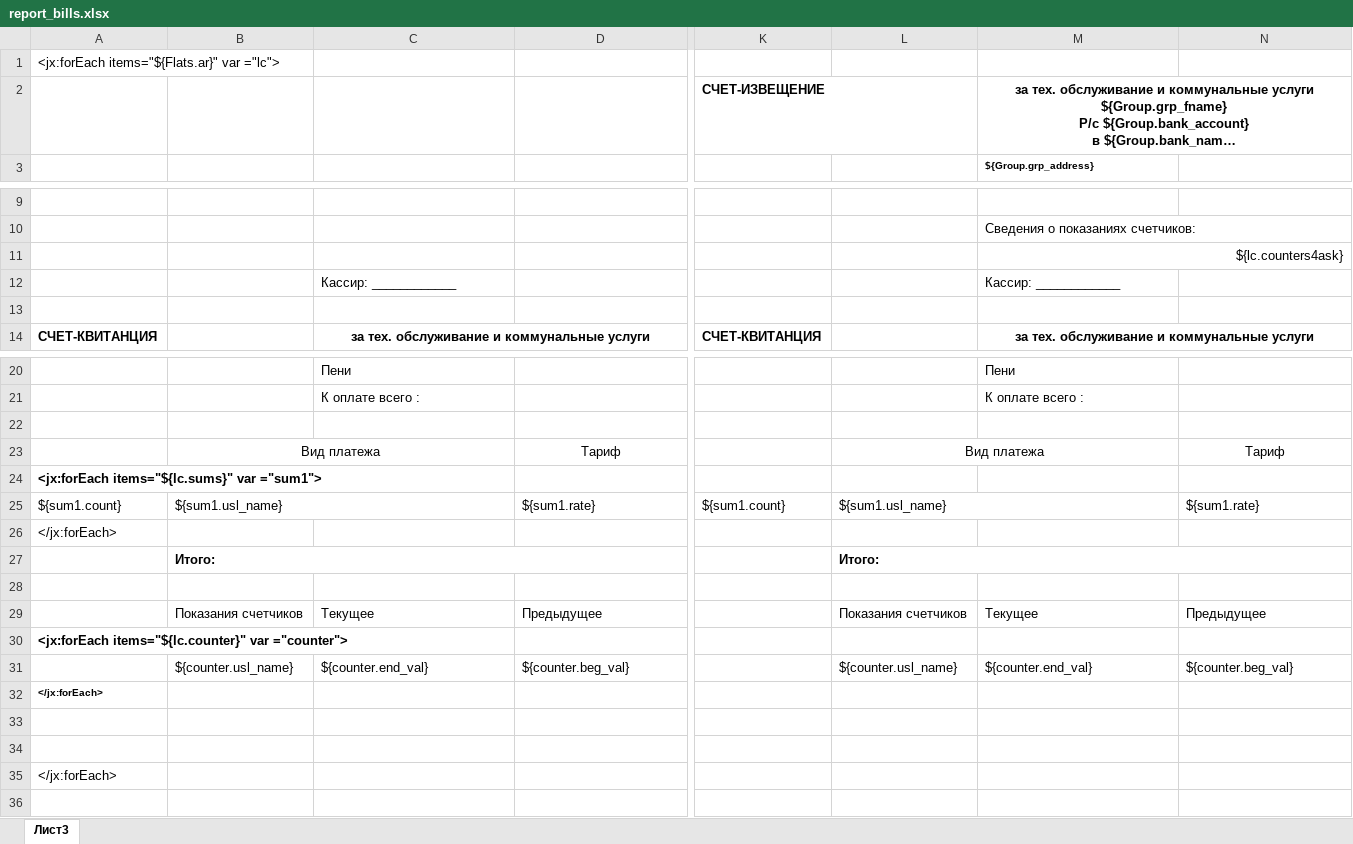
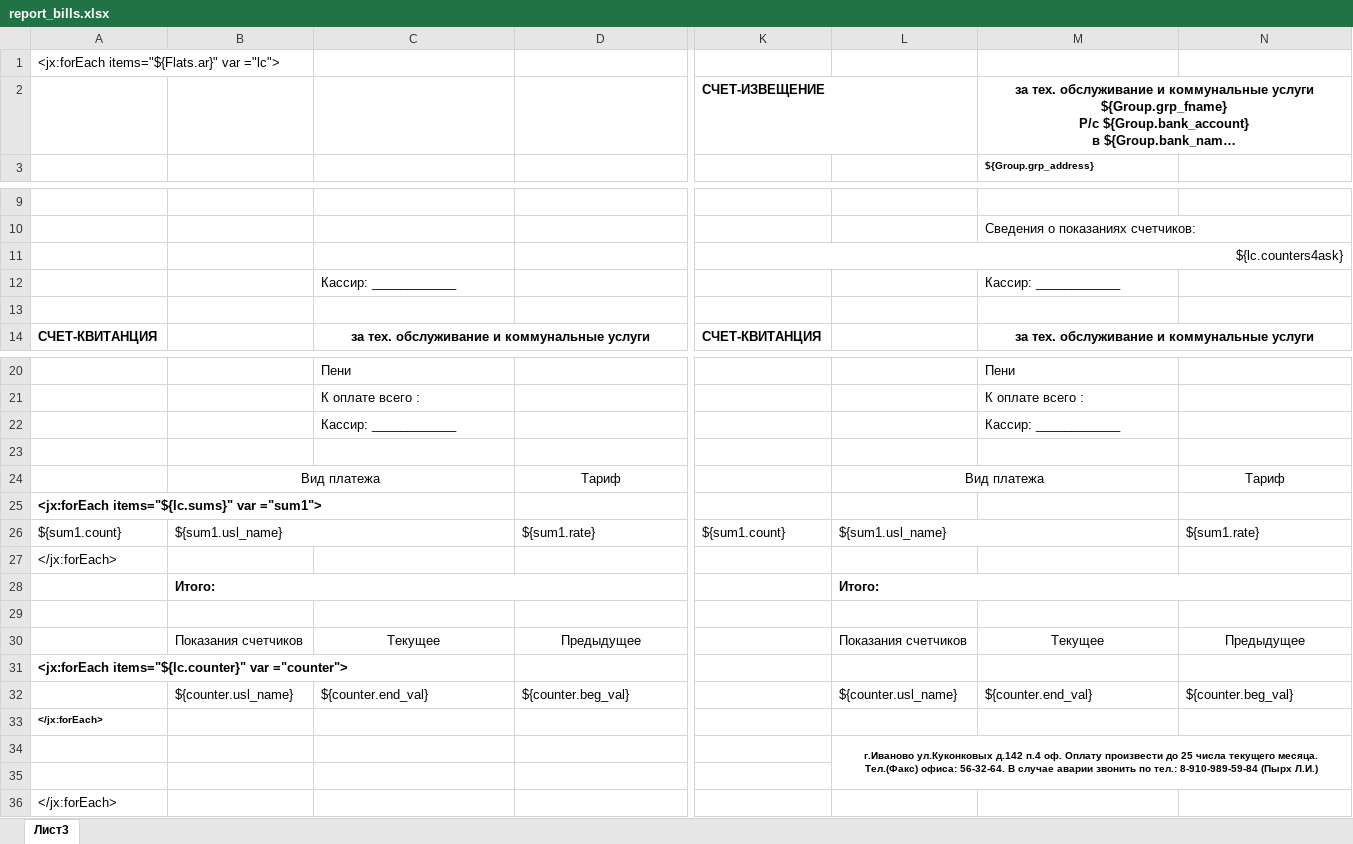
Before and after one commit to AlexeyKashintsev/TSG, an Excel workbook: src/Отчеты/report_bills.xlsx, sheet Лист3, drawn as a sheet; only a part is shown, gaps mark what is left out; long unchanged cells end in …; values as stored, in another font and other column widths than the file's, no borders; removed rows and columns are numbered as before the commit, all else as after; rows hold the shown columns only; ↵ is a line break in a cell; the diff names each change by its address in the sheet, - before the commit and + after, or states it on an @@ line.

Commit message:
Reports

```diff
--- a/src/Отчеты/report_bills.xlsx (sheet Лист3)
+++ b/src/Отчеты/report_bills.xlsx (sheet Лист3)
-row 11:  |  |  |  |  |  | ${lc.counters4ask}
+row 11:  |  |  |  | ${lc.counters4ask}
+row 22:  |  | Кассир: ____________ |  |  |  | Кассир: ____________
-C30:D30 alignment: left
+C30:D30 alignment: center
-M30:N30 alignment: left
+M30:N30 alignment: center
-L34: (empty)
+L34: г.Иваново ул.Куконковых д.142 п.4 оф. Оплату произвести до 25 числа текущего месяца. ↵ Тел.(Факс) офиса: 56-32-64. В случае аварии звонить по тел.: 8-910-989-59-84 (Пырх Л.И.)
+L34:R35 merged
```
Also changed, not shown: 3 other files.
